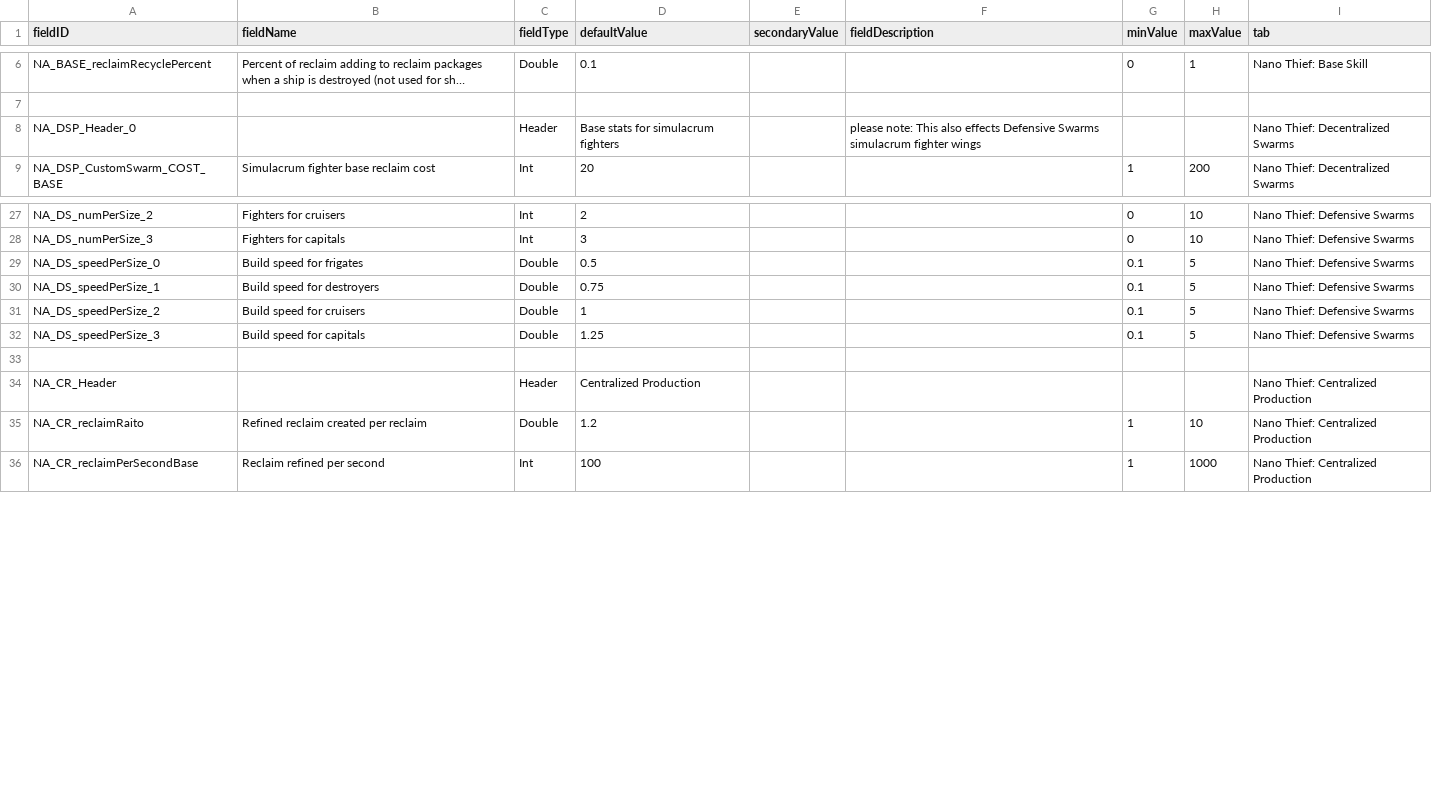
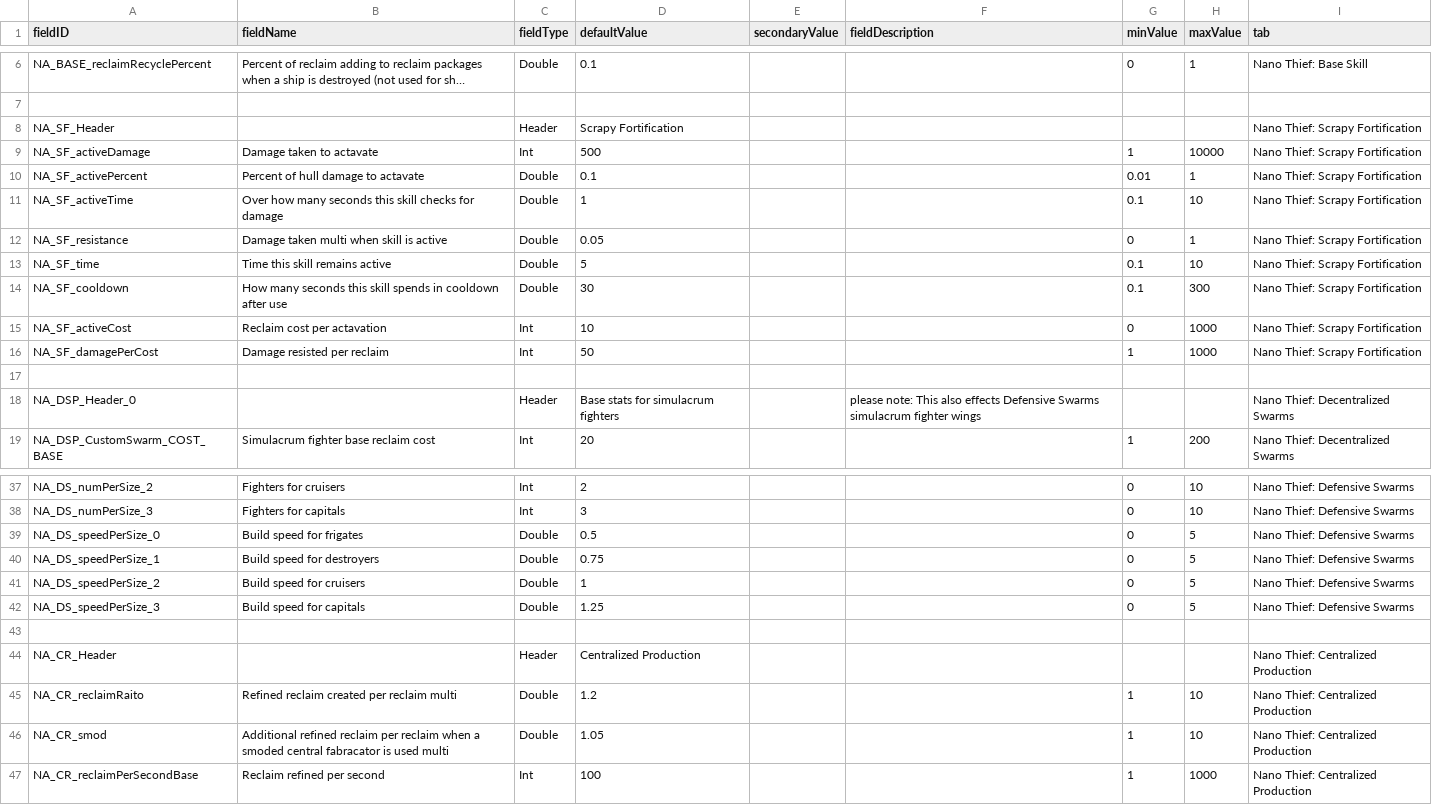
Before and after one commit to Alaricdragon/Abyssal_XO, a CSV file: data/config/LunaSettings.csv, drawn as a sheet; only a part is shown, gaps mark what is left out; long unchanged cells end in …; addresses are those after the commit; the diff covers the shown part only; the diff names each change by its address in the sheet, - before the commit and + after, or states it on an @@ line.

```diff
--- a/data/config/LunaSettings.csv
+++ b/data/config/LunaSettings.csv
+row 8: NA_SF_Header |  | Header | Scrapy Fortification |  |  |  |  | Nano Thief: Scrapy Fortification
+row 9: NA_SF_activeDamage | Damage taken to actavate | Int | 500 |  |  | 1 | 10000 | Nano Thief: Scrapy Fortification
+row 10: NA_SF_activePercent | Percent of hull damage to actavate | Double | 0.1 |  |  | 0.01 | 1 | Nano Thief: Scrapy Fortification
+row 11: NA_SF_activeTime | Over how many seconds this skill checks for damage | Double | 1 |  |  | 0.1 | 10 | Nano Thief: Scrapy Fortification
+row 12: NA_SF_resistance | Damage taken multi when skill is active | Double | 0.05 |  |  | 0 | 1 | Nano Thief: Scrapy Fortification
+row 13: NA_SF_time | Time this skill remains active | Double | 5 |  |  | 0.1 | 10 | Nano Thief: Scrapy Fortification
+row 14: NA_SF_cooldown | How many seconds this skill spends in cooldown after use | Double | 30 |  |  | 0.1 | 300 | Nano Thief: Scrapy Fortification
+row 15: NA_SF_activeCost | Reclaim cost per actavation | Int | 10 |  |  | 0 | 1000 | Nano Thief: Scrapy Fortification
+row 16: NA_SF_damagePerCost | Damage resisted per reclaim | Int | 50 |  |  | 1 | 1000 | Nano Thief: Scrapy Fortification
+row 17: (empty)
-G39:G42 (minValue): 0.1
+G39:G42 (minValue): 0
-B45 (fieldName): Refined reclaim created per reclaim
+B45 (fieldName): Refined reclaim created per reclaim multi
+row 46: NA_CR_smod | Additional refined reclaim per reclaim when a smoded central fabracator is used multi | Double | 1.05 |  |  | 1 | 10 | Nano Thief: Centralized Production
```
Also changed, not shown: 4 edited cells elsewhere in this file, data/hullmods/hull_mods.csv, 22 other files.
